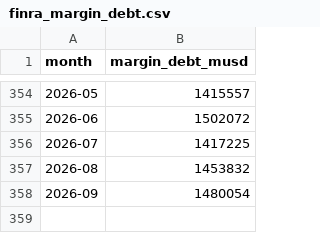
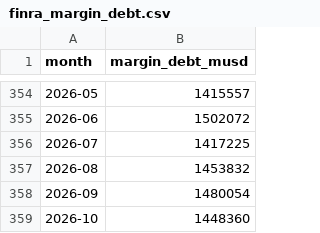
Before and after one commit to FrankieNapolitano/leverage-analyzer, a CSV file: timemachine/data/raw/finra_margin_debt.csv, drawn as a sheet; only a part is shown, gaps mark what is left out.

```diff
--- a/timemachine/data/raw/finra_margin_debt.csv
+++ b/timemachine/data/raw/finra_margin_debt.csv
@@ -358 +358,2 @@ month,margin_debt_musd
 2026-09,1480054
+2026-10,1448360
```
Also changed, not shown: timemachine/data/analogs_crashes.csv, timemachine/data/analogs_months.csv, 23 other files.
